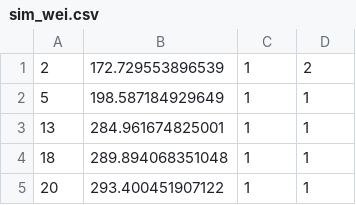
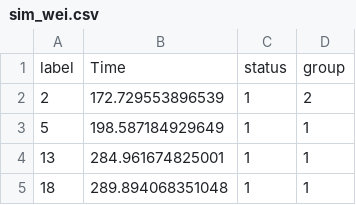
Before and after one commit to Jaimemosg/EstimationTools, a CSV file: extra/sim_wei.csv, drawn as a sheet; only a part is shown; the shorter side is filled out with more unchanged rows; the diff names each change by its address in the sheet, - before the commit and + after, or states it on an @@ line.

Commit message:
Headers added.

```diff
--- a/extra/sim_wei.csv
+++ b/extra/sim_wei.csv
+row 1: label | Time | status | group
```
